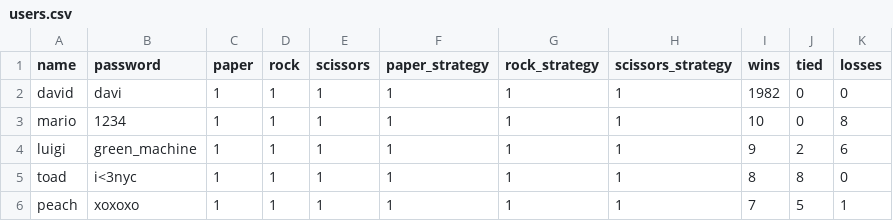
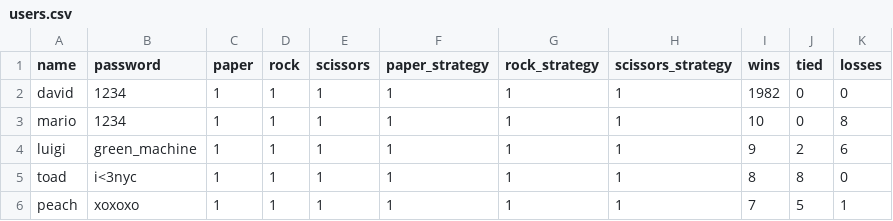
Before and after one commit to david115599/CS_PRS, a CSV file: data/users.csv, drawn as a sheet.

```diff
--- a/data/users.csv
+++ b/data/users.csv
@@ -1,3 +1,3 @@
 name,password,paper,rock,scissors,paper_strategy,rock_strategy,scissors_strategy,wins,tied,losses
-david,davi,1,1,1,1,1,1,1982,0,0
+david,1234,1,1,1,1,1,1,1982,0,0
 mario,1234,1,1,1,1,1,1,10,0,8
```
Also changed, not shown: 1 other file.
